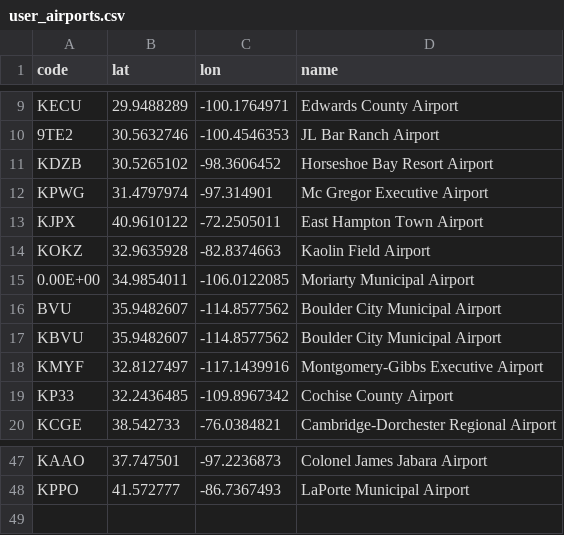
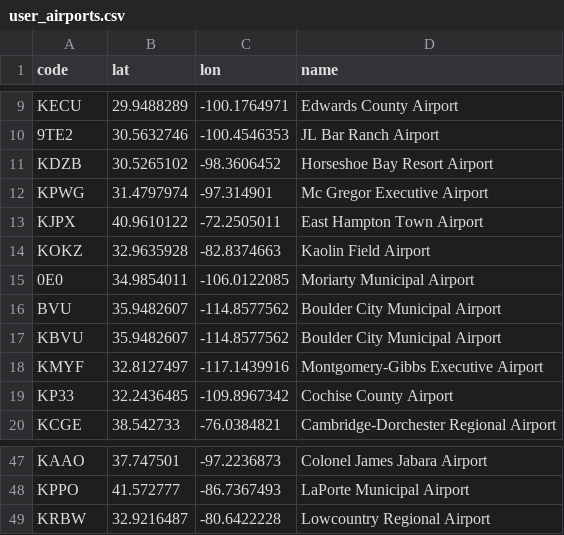
Before and after one commit to Skordio/ITS-scripts, a CSV file: programs/lib_tz_ez/user_airports.csv, drawn as a sheet; only a part is shown, gaps mark what is left out.

Commit message:
add airports

```diff
--- a/programs/lib_tz_ez/user_airports.csv
+++ b/programs/lib_tz_ez/user_airports.csv
@@ -14,3 +14,3 @@ KJPX,40.9610122,-72.2505011,East Hampton Town Airport
 KOKZ,32.9635928,-82.8374663,Kaolin Field Airport
-0.00E+00,34.9854011,-106.0122085,Moriarty Municipal Airport
+0E0,34.9854011,-106.0122085,Moriarty Municipal Airport
 BVU,35.9482607,-114.8577562,Boulder City Municipal Airport
@@ -48 +48,2 @@ KAAO,37.747501,-97.2236873,Colonel James Jabara Airport
 KPPO,41.572777,-86.7367493,LaPorte Municipal Airport
+KRBW,32.9216487,-80.6422228,Lowcountry Regional Airport
```
